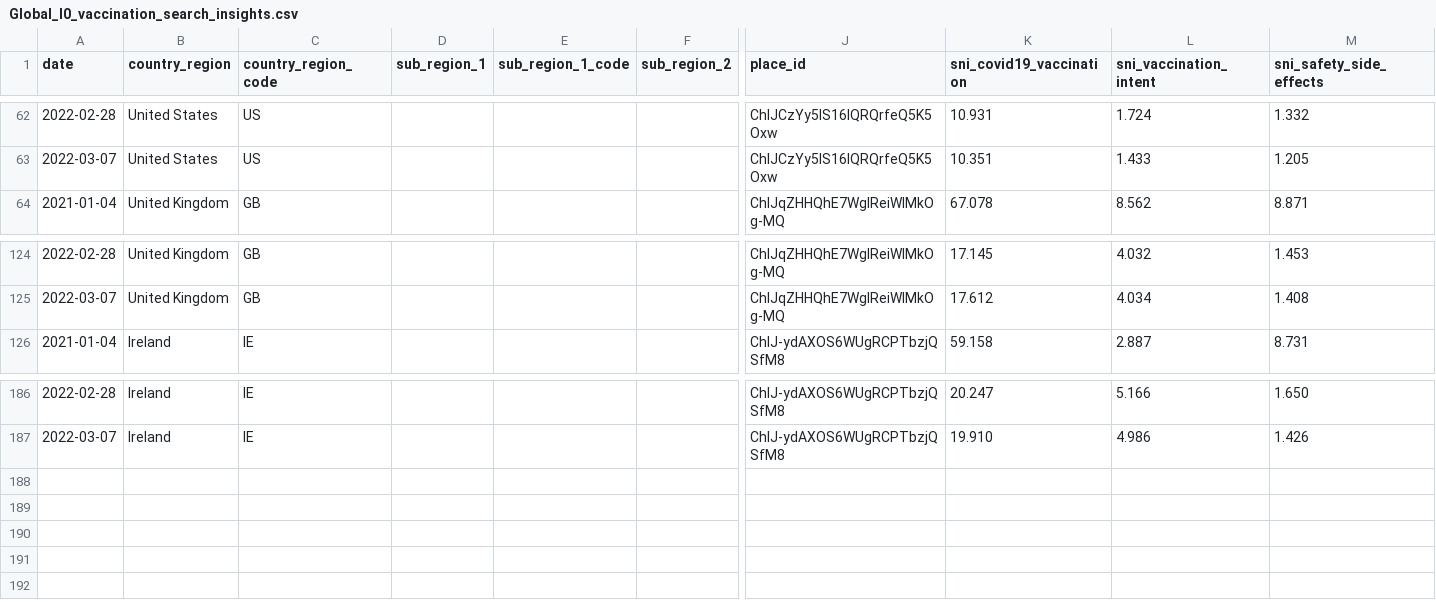
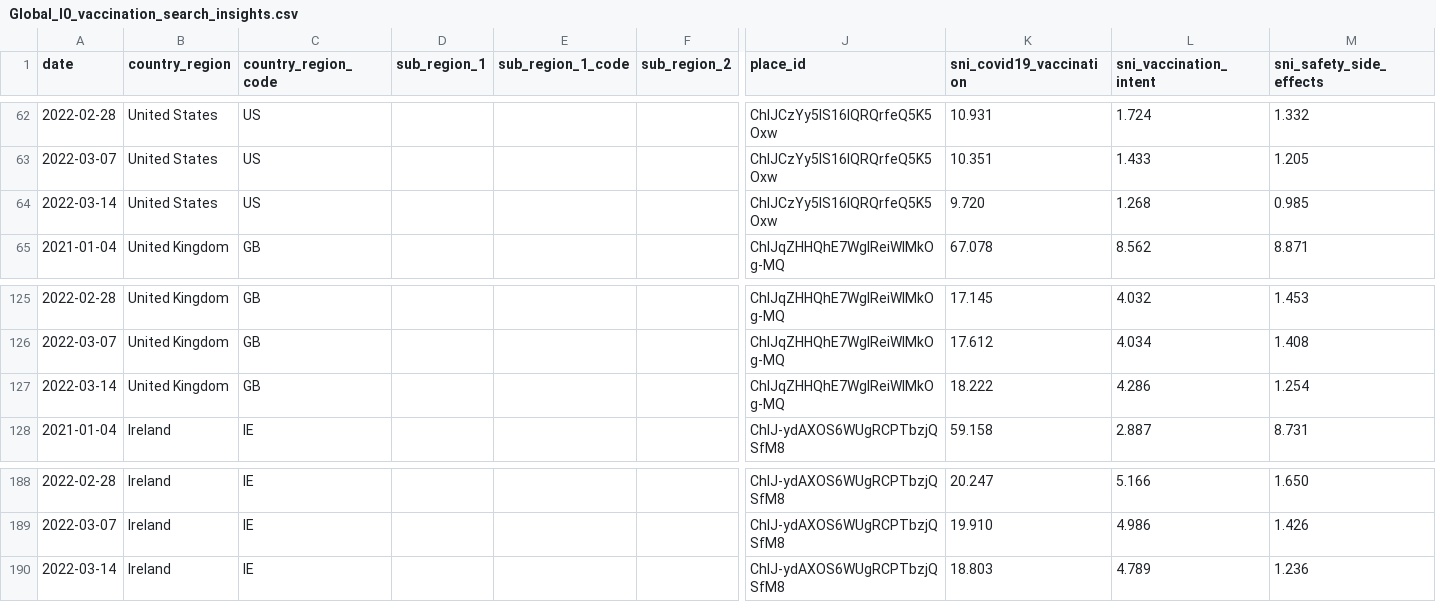
Before and after one commit to google-research/vaccination-search-insights, a CSV file: data/Global_l0_vaccination_search_insights.csv, drawn as a sheet; only a part is shown, gaps mark what is left out; rows hold the shown columns only; the diff names each change by its address in the sheet, - before the commit and + after, or states it on an @@ line.

```diff
--- a/data/Global_l0_vaccination_search_insights.csv
+++ b/data/Global_l0_vaccination_search_insights.csv
+row 64: 2022-03-14 | United States | US |  |  |  | ChIJCzYy5IS16lQRQrfeQ5K5Oxw | 9.720 | 1.268 | 0.985
+row 127: 2022-03-14 | United Kingdom | GB |  |  |  | ChIJqZHHQhE7WgIReiWIMkOg-MQ | 18.222 | 4.286 | 1.254
+row 190: 2022-03-14 | Ireland | IE |  |  |  | ChIJ-ydAXOS6WUgRCPTbzjQSfM8 | 18.803 | 4.789 | 1.236
```
Also changed, not shown: data/IE_vaccination_search_insights.csv.
